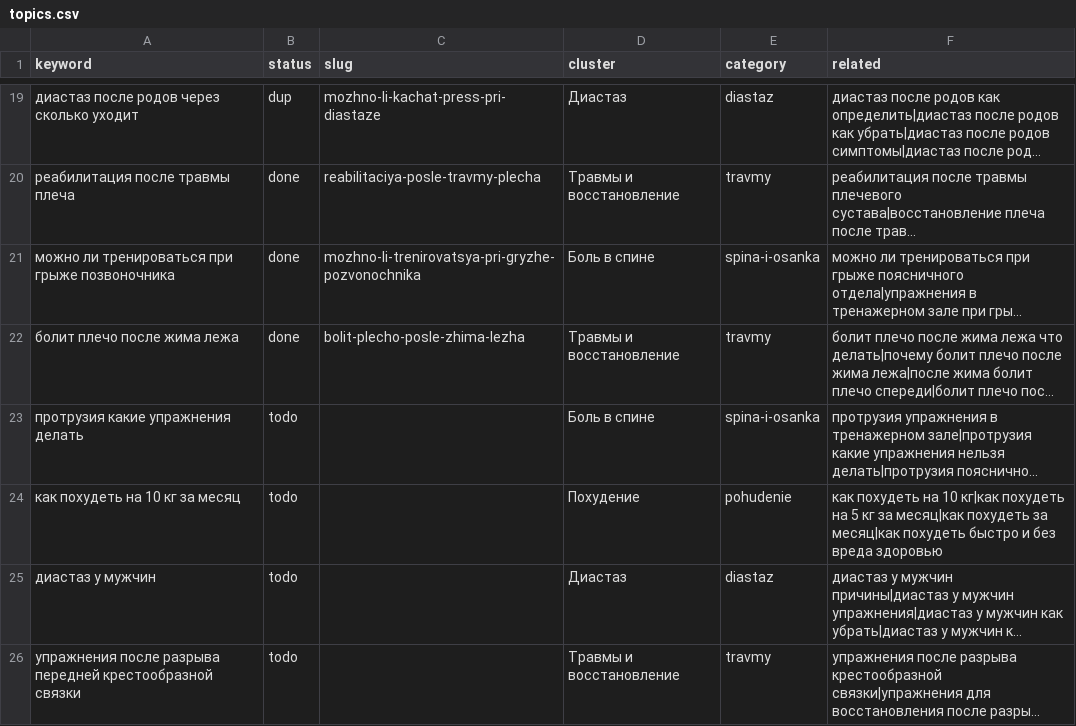
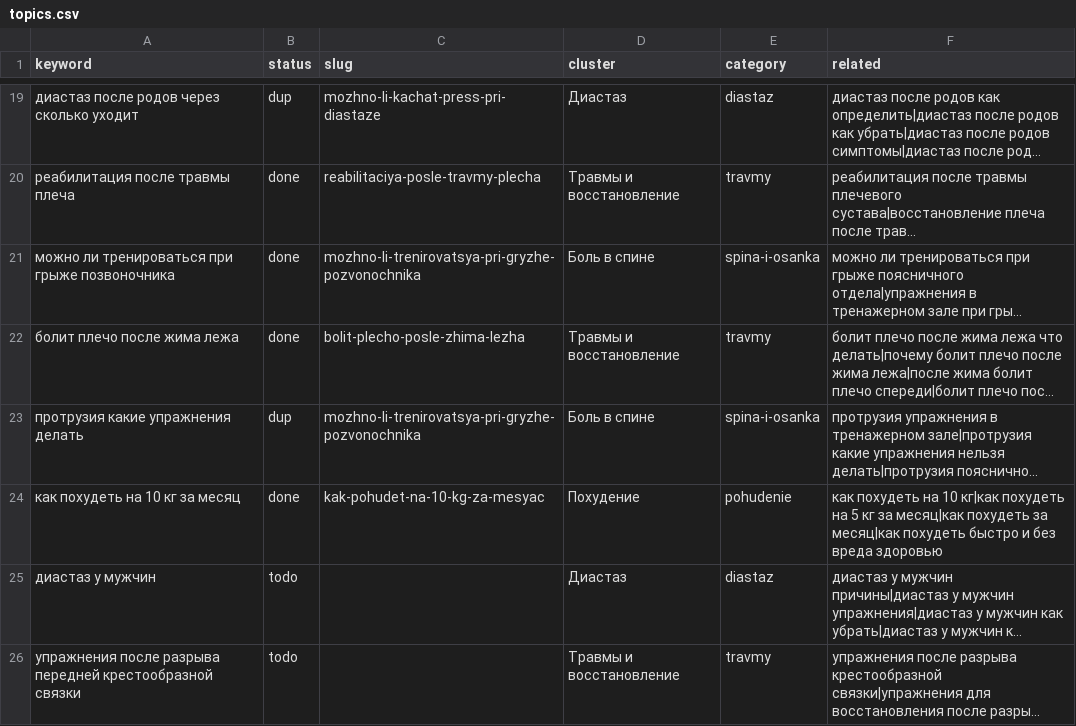
Before and after one commit to savcov89-hub/fit-site, a CSV file: agent/topics.csv, drawn as a sheet; only a part is shown, gaps mark what is left out; long unchanged cells end in …; the diff names each change by its address in the sheet, - before the commit and + after, or states it on an @@ line.

```diff
--- a/agent/topics.csv
+++ b/agent/topics.csv
-B23 (status): todo
+B23 (status): dup
-C23 (slug): (empty)
+C23 (slug): mozhno-li-trenirovatsya-pri-gryzhe-pozvonochnika
-B24 (status): todo
+B24 (status): done
-C24 (slug): (empty)
+C24 (slug): kak-pohudet-na-10-kg-za-mesyac
```
Also changed, not shown: 9 other files.
